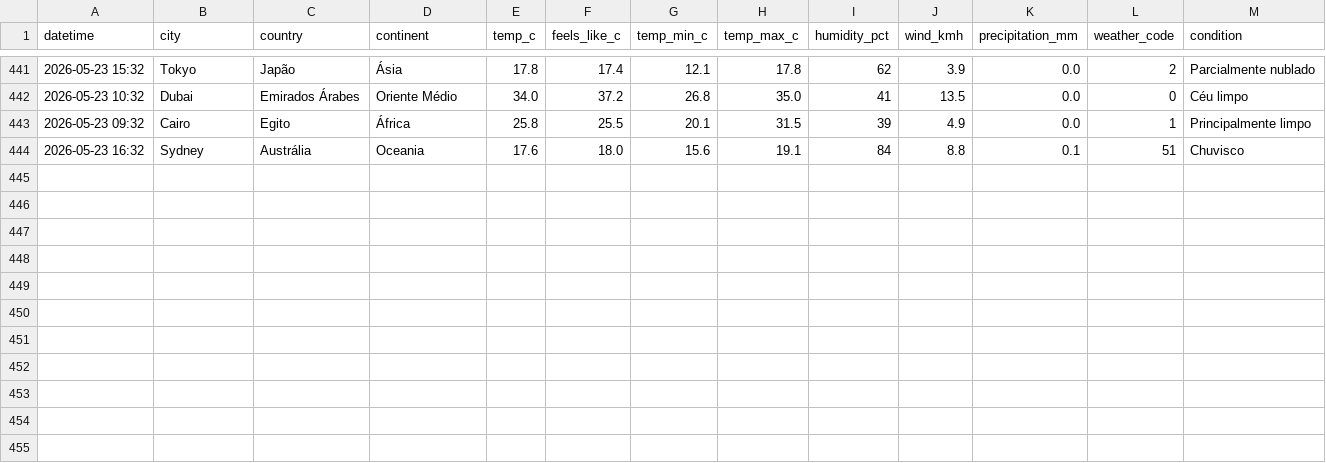
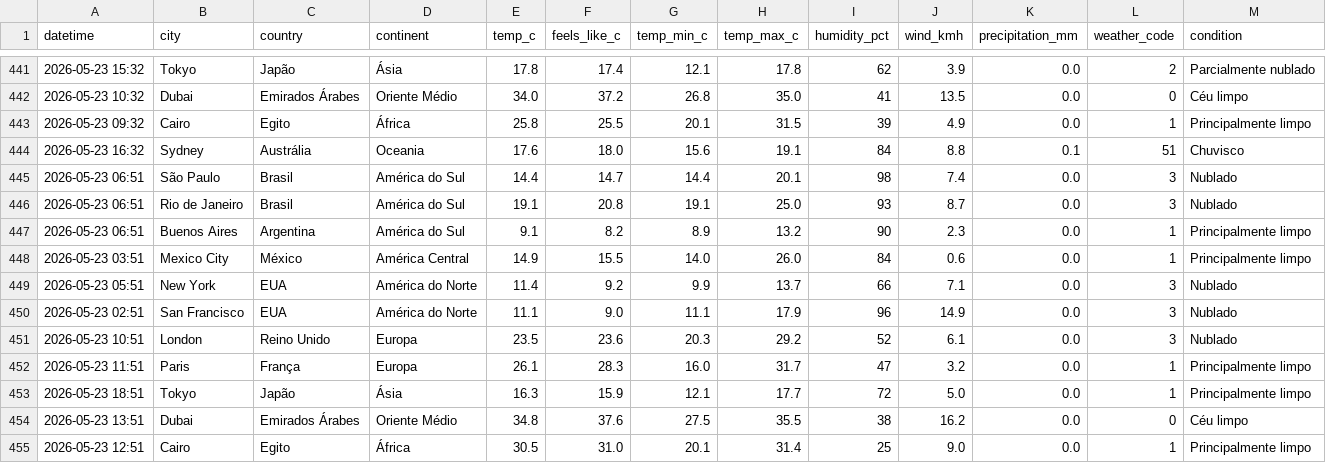
Before and after one commit to Pedroxious/skylog, a CSV file: data/history.csv, drawn as a sheet; only a part is shown, gaps mark what is left out; rows hold the shown columns only; the diff names each change by its address in the sheet, - before the commit and + after, or states it on an @@ line.

Commit message:
🌍 weather update 2026-05-23 09:51 UTC

```diff
--- a/data/history.csv
+++ b/data/history.csv
+row 445: 2026-05-23 06:51 | São Paulo | Brasil | América do Sul | 14.4 | 14.7 | 14.4 | 20.1 | 98 | 7.4 | 0.0 | 3 | Nublado
+row 446: 2026-05-23 06:51 | Rio de Janeiro | Brasil | América do Sul | 19.1 | 20.8 | 19.1 | 25.0 | 93 | 8.7 | 0.0 | 3 | Nublado
+row 447: 2026-05-23 06:51 | Buenos Aires | Argentina | América do Sul | 9.1 | 8.2 | 8.9 | 13.2 | 90 | 2.3 | 0.0 | 1 | Principalmente limpo
+row 448: 2026-05-23 03:51 | Mexico City | México | América Central | 14.9 | 15.5 | 14.0 | 26.0 | 84 | 0.6 | 0.0 | 1 | Principalmente limpo
+row 449: 2026-05-23 05:51 | New York | EUA | América do Norte | 11.4 | 9.2 | 9.9 | 13.7 | 66 | 7.1 | 0.0 | 3 | Nublado
+row 450: 2026-05-23 02:51 | San Francisco | EUA | América do Norte | 11.1 | 9.0 | 11.1 | 17.9 | 96 | 14.9 | 0.0 | 3 | Nublado
+row 451: 2026-05-23 10:51 | London | Reino Unido | Europa | 23.5 | 23.6 | 20.3 | 29.2 | 52 | 6.1 | 0.0 | 3 | Nublado
+row 452: 2026-05-23 11:51 | Paris | França | Europa | 26.1 | 28.3 | 16.0 | 31.7 | 47 | 3.2 | 0.0 | 1 | Principalmente limpo
+row 453: 2026-05-23 18:51 | Tokyo | Japão | Ásia | 16.3 | 15.9 | 12.1 | 17.7 | 72 | 5.0 | 0.0 | 1 | Principalmente limpo
+row 454: 2026-05-23 13:51 | Dubai | Emirados Árabes | Oriente Médio | 34.8 | 37.6 | 27.5 | 35.5 | 38 | 16.2 | 0.0 | 0 | Céu limpo
+row 455: 2026-05-23 12:51 | Cairo | Egito | África | 30.5 | 31.0 | 20.1 | 31.4 | 25 | 9.0 | 0.0 | 1 | Principalmente limpo
```
Also changed, not shown: 12 other files.
